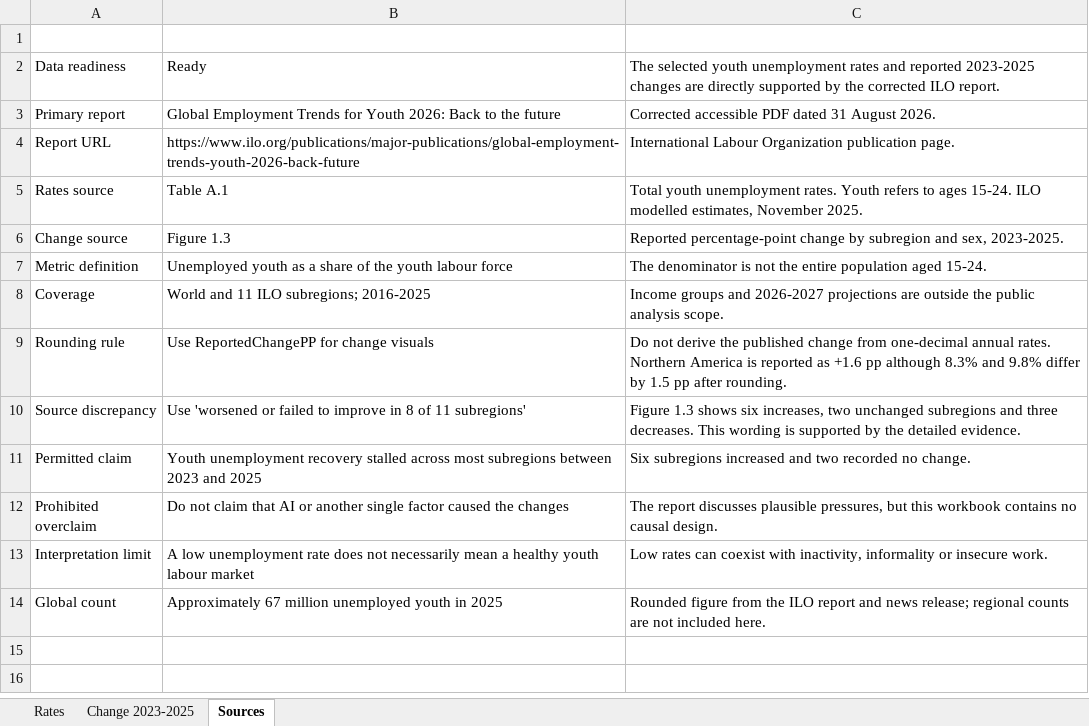
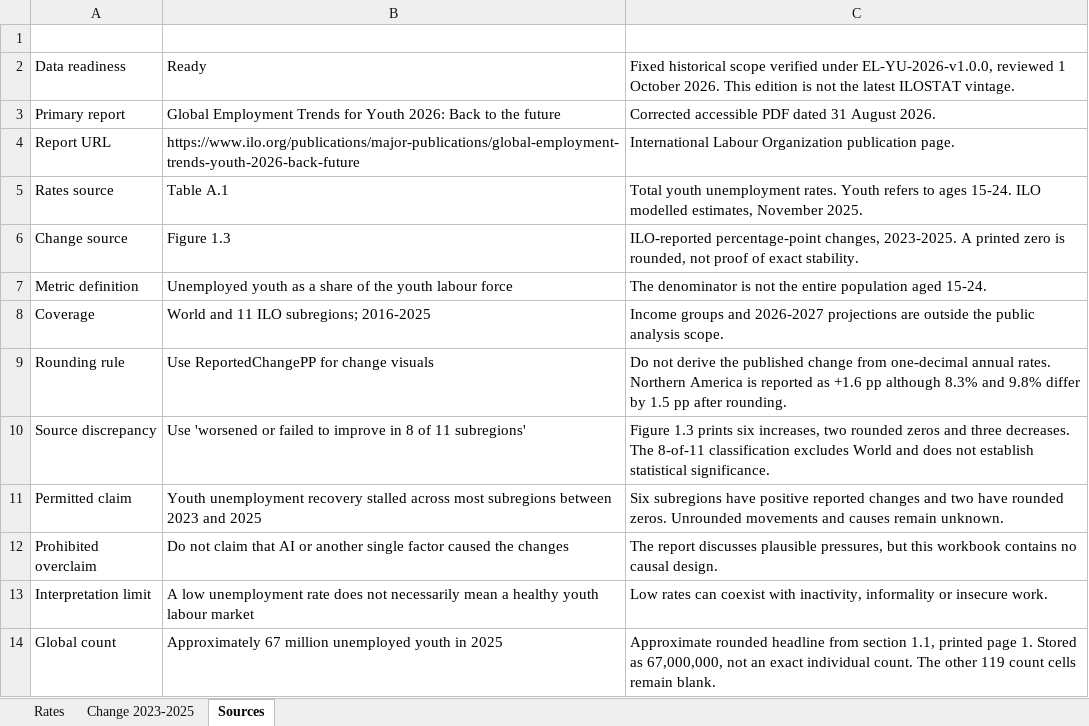
Before and after one commit to TheDataDisciple/youth-unemployment2025, an Excel workbook: excel/youth-unemployment.xlsx, sheet Sources, drawn as a sheet; values as stored, in another font and other column widths than the file's, no borders; table styles not drawn; the diff names each change by its address in the sheet, - before the commit and + after, or states it on an @@ line.

Commit message:
Complete verified Stage 3 local release candidate

```diff
--- a/excel/youth-unemployment.xlsx (sheet Sources)
+++ b/excel/youth-unemployment.xlsx (sheet Sources)
-C2 (Notes): The selected youth unemployment rates and reported 2023-2025 changes are directly supported by the corrected ILO report.
+C2 (Notes): Fixed historical scope verified under EL-YU-2026-v1.0.0, reviewed 1 October 2026. This edition is not the latest ILOSTAT vintage.
-C6 (Notes): Reported percentage-point change by subregion and sex, 2023-2025.
+C6 (Notes): ILO-reported percentage-point changes, 2023-2025. A printed zero is rounded, not proof of exact stability.
-C10 (Notes): Figure 1.3 shows six increases, two unchanged subregions and three decreases. This wording is supported by the detailed evidence.
+C10 (Notes): Figure 1.3 prints six increases, two rounded zeros and three decreases. The 8-of-11 classification excludes World and does not establish statistical significance.
-C11 (Notes): Six subregions increased and two recorded no change.
+C11 (Notes): Six subregions have positive reported changes and two have rounded zeros. Unrounded movements and causes remain unknown.
-C14 (Notes): Rounded figure from the ILO report and news release; regional counts are not included here.
+C14 (Notes): Approximate rounded headline from section 1.1, printed page 1. Stored as 67,000,000, not an exact individual count. The other 119 count cells remain blank.
```
Also changed, not shown: 21 other files.
